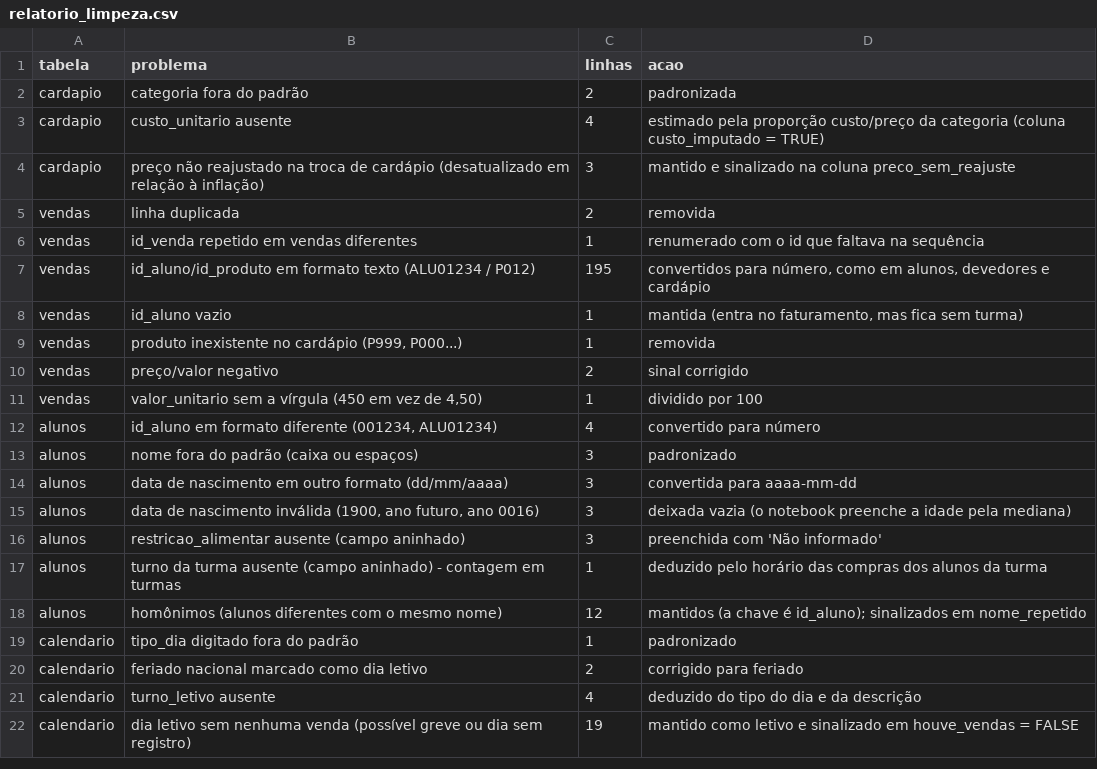
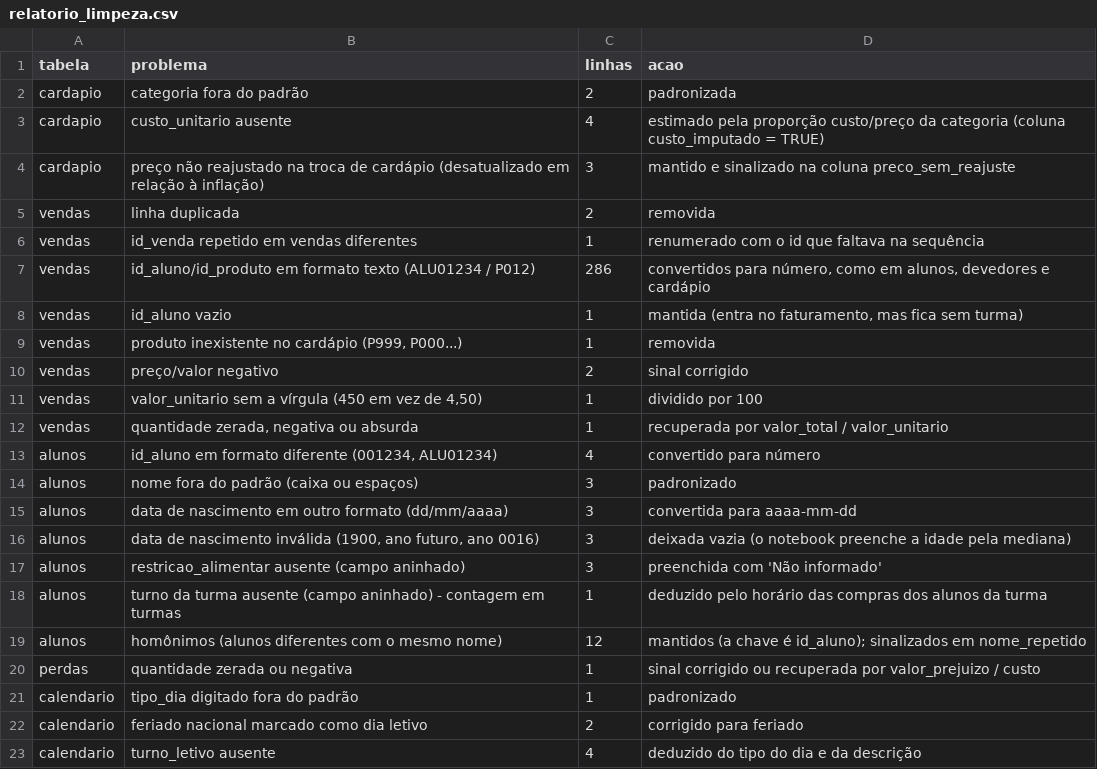
Before and after one commit to PedroFreitasDev/P.I-Data-Science, a CSV file: dados/silver/relatorio_limpeza.csv, drawn as a sheet; only a part is shown; the shorter side is filled out with more unchanged rows.

```diff
--- a/dados/silver/relatorio_limpeza.csv
+++ b/dados/silver/relatorio_limpeza.csv
@@ -6,3 +6,3 @@ vendas,linha duplicada,2,removida
 vendas,id_venda repetido em vendas diferentes,1,renumerado com o id que faltava na sequência
-vendas,id_aluno/id_produto em formato texto (ALU01234 / P012),195,"convertidos para número, como em alunos, devedores e cardápio"
+vendas,id_aluno/id_produto em formato texto (ALU01234 / P012),286,"convertidos para número, como em alunos, devedores e cardápio"
 vendas,id_aluno vazio,1,"mantida (entra no faturamento, mas fica sem turma)"
@@ -11,2 +11,3 @@ vendas,preço/valor negativo,2,sinal corrigido
 vendas,"valor_unitario sem a vírgula (450 em vez de 4,50)",1,dividido por 100
+vendas,"quantidade zerada, negativa ou absurda",1,recuperada por valor_total / valor_unitario
 alunos,"id_aluno em formato diferente (001234, ALU01234)",4,convertido para número
@@ -18,2 +19,3 @@ alunos,turno da turma ausente (campo aninhado) - contagem em turmas,1,deduzido p
 alunos,homônimos (alunos diferentes com o mesmo nome),12,mantidos (a chave é id_aluno); sinalizados em nome_repetido
+perdas,quantidade zerada ou negativa,1,sinal corrigido ou recuperada por valor_prejuizo / custo
 calendario,tipo_dia digitado fora do padrão,1,padronizado
```
Also changed, not shown: dados/silver/calendario.csv, dados/silver/clima.csv, 5 other files.
